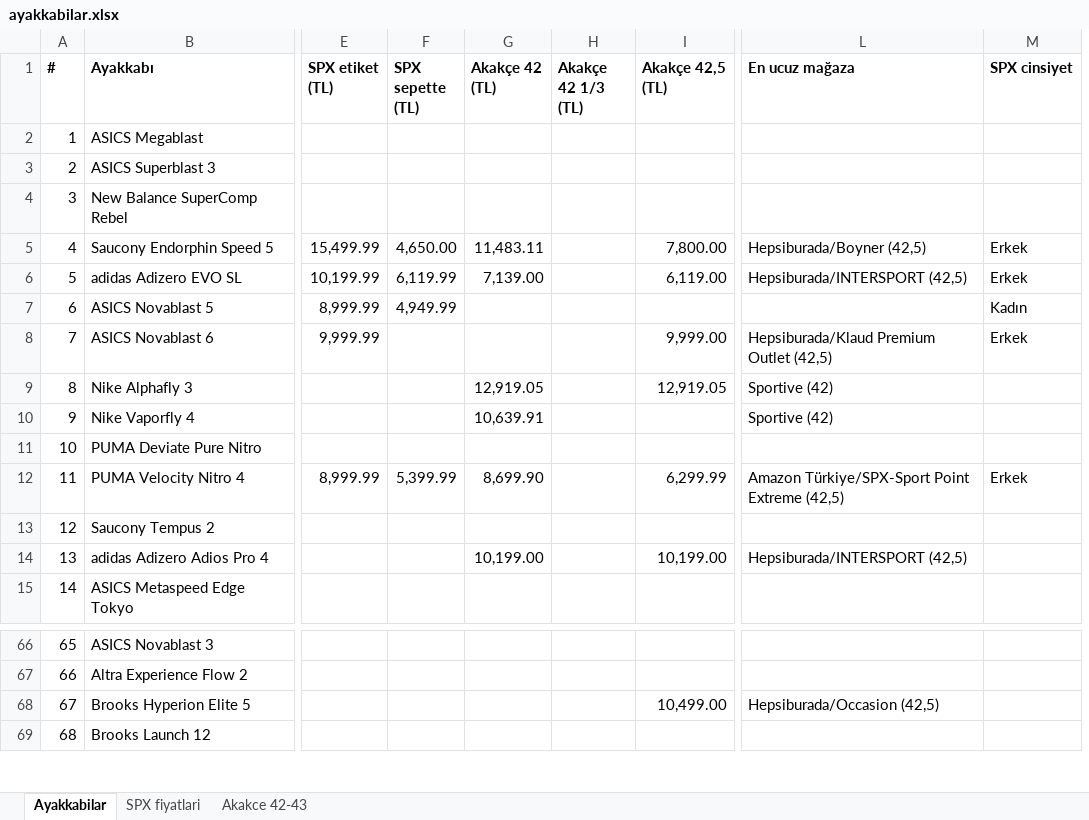
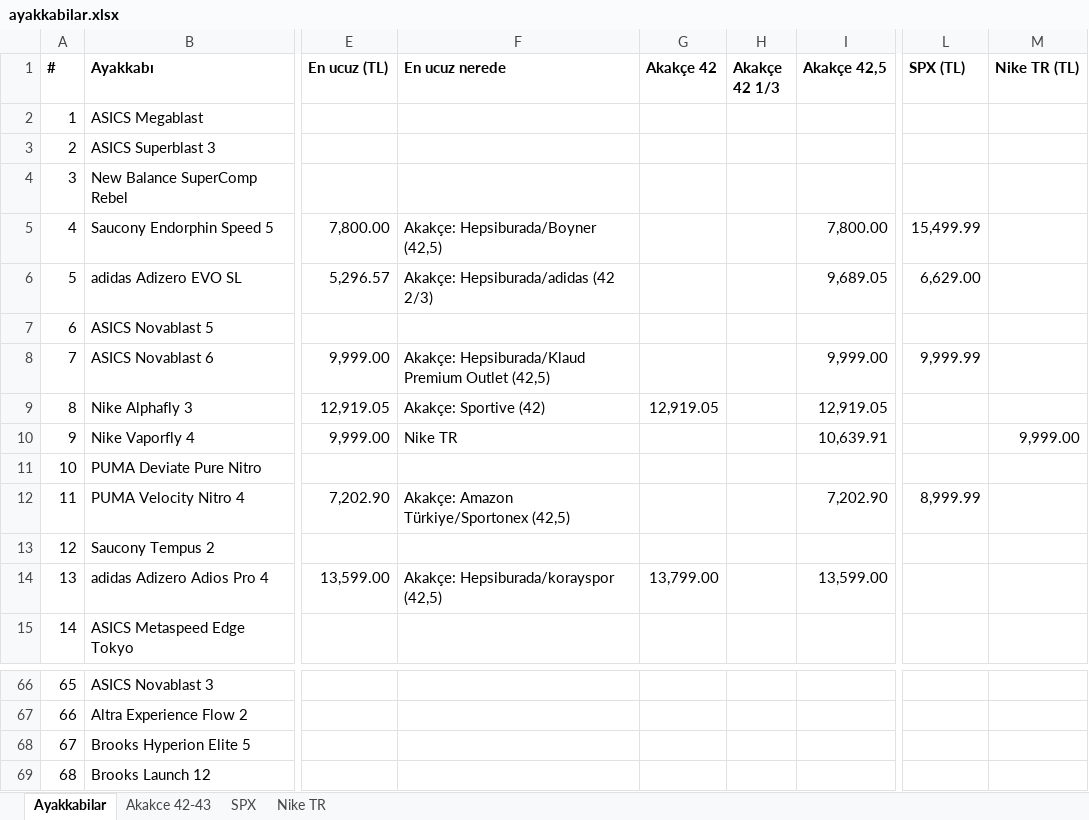
Before and after one commit to dunyaizleyen-art/deneme, an Excel workbook: ayakkabilar.xlsx, sheet Ayakkabilar, drawn as a sheet; only a part is shown, gaps mark what is left out; values as stored, in another font and other column widths than the file's, no borders; removed rows and columns are numbered as before the commit, all else as after; the diff covers the shown part only; the diff names each change by its address in the sheet, - before the commit and + after, or states it on an @@ line.

```diff
--- a/ayakkabilar.xlsx (sheet Ayakkabilar)
+++ b/ayakkabilar.xlsx (sheet Ayakkabilar)
-sheet tab: SPX fiyatlari
+sheet tab: SPX
+sheet tab: Nike TR
-column E (SPX etiket (TL)), rows 5-12: 15,499.99 | 10,199.99 | 8,999.99 | 9,999.99 |  |  |  | 8,999.99
-column F (SPX sepette (TL)), rows 5-12: 4,650.00 | 6,119.99 | 4,949.99 |  |  |  |  | 5,399.99
+column E (En ucuz (TL)), rows 5-14: 7,800.00 | 5,296.57 |  | 9,999.00 | 12,919.05 | 9,999.00 |  | 7,202.90 |  | 13,599.00
+column F (En ucuz nerede), rows 5-14: Akakçe: Hepsiburada/Boyner (42,5) | Akakçe: Hepsiburada/adidas (42 2/3) |  | Akakçe: Hepsiburada/Klaud Premium Outlet (42,5) | Akakçe: Sportive (42) | Nike TR |  | Akakçe: Amazon Türkiye/Sportonex (42,5) |  | Akakçe: Hepsiburada/korayspor (42,5)
-column H (Akakçe 42 1/3 (TL)), empty
+column H (Akakçe 42 1/3), empty
-column L (En ucuz mağaza), rows 5-14: Hepsiburada/Boyner (42,5) | Hepsiburada/INTERSPORT (42,5) |  | Hepsiburada/Klaud Premium Outlet (42,5) | Sportive (42) | Sportive (42) |  | Amazon Türkiye/SPX-Sport Point Extreme (42,5) |  | Hepsiburada/INTERSPORT (42,5); row 68: Hepsiburada/Occasion (42,5)
-column M (SPX cinsiyet), rows 5-12: Erkek | Erkek | Kadın | Erkek |  |  |  | Erkek
+column L (SPX (TL)), rows 5-12: 15,499.99 | 6,629.00 |  | 9,999.99 |  |  |  | 8,999.99
+column M (Nike TR (TL)), row 10: 9,999.00
-G1: Akakçe 42 (TL)
+G1: Akakçe 42
-I1: Akakçe 42,5 (TL)
+I1: Akakçe 42,5
-G5 (Akakçe 42): 11,483.11
+G5 (Akakçe 42): (empty)
-G6 (Akakçe 42): 7,139.00
+G6 (Akakçe 42): (empty)
-I6 (Akakçe 42,5): 6,119.00
+I6 (Akakçe 42,5): 9,689.05
-G10 (Akakçe 42): 10,639.91
+G10 (Akakçe 42): (empty)
-I10 (Akakçe 42,5): (empty)
+I10 (Akakçe 42,5): 10,639.91
-G12 (Akakçe 42): 8,699.90
+G12 (Akakçe 42): (empty)
-I12 (Akakçe 42,5): 6,299.99
+I12 (Akakçe 42,5): 7,202.90
-G14 (Akakçe 42): 10,199.00
+G14 (Akakçe 42): 13,799.00
-I14 (Akakçe 42,5): 10,199.00
+I14 (Akakçe 42,5): 13,599.00
-I68 (Akakçe 42,5): 10,499.00
+I68 (Akakçe 42,5): (empty)
```
Also changed, not shown: 2 added rows, 1 removed column and 90 edited cells elsewhere in this sheet, sheet Akakce 42-43.
